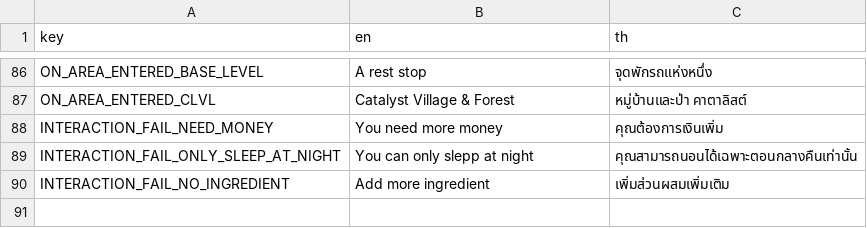
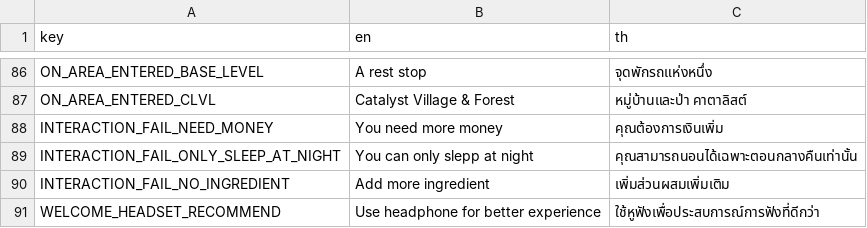
Before and after one commit to FujaTyping/Tafiya-Tare, a CSV file: I18N/i18n.csv, drawn as a sheet; only a part is shown, gaps mark what is left out.

```diff
--- a/I18N/i18n.csv
+++ b/I18N/i18n.csv
@@ -90 +90,2 @@ INTERACTION_FAIL_ONLY_SLEEP_AT_NIGHT,You can only slepp at night,คุณสา
 INTERACTION_FAIL_NO_INGREDIENT,Add more ingredient,เพิ่มส่วนผสมเพิ่มเติม
+WELCOME_HEADSET_RECOMMEND,Use headphone for better experience,ใช้หูฟังเพื่อประสบการณ์การฟังที่ดีกว่า
```
Also changed, not shown: 16 other files.
